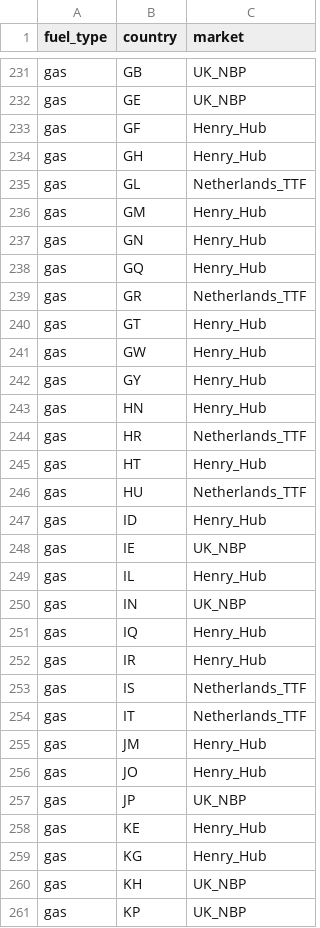
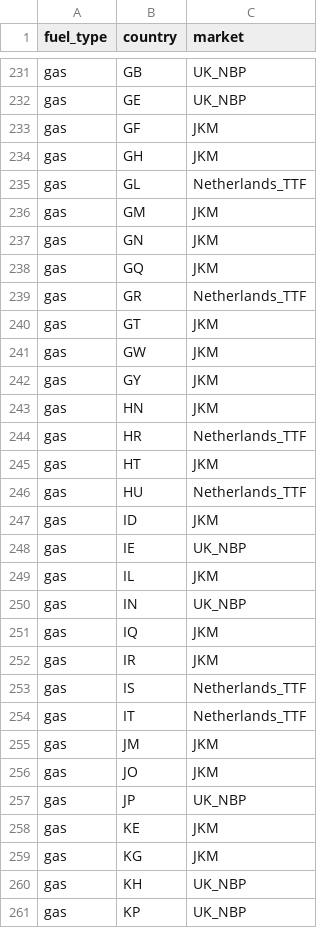
Before and after one commit to theomoers/energmod, a CSV file: data/fuel-price-data/country_market_map.csv, drawn as a sheet; only a part is shown, gaps mark what is left out; the diff covers the shown part only.

```diff
--- a/data/fuel-price-data/country_market_map.csv
+++ b/data/fuel-price-data/country_market_map.csv
@@ -232,29 +232,29 @@ gas,GB,UK_NBP
 gas,GE,UK_NBP
-gas,GF,Henry_Hub
-gas,GH,Henry_Hub
+gas,GF,JKM
+gas,GH,JKM
 gas,GL,Netherlands_TTF
-gas,GM,Henry_Hub
-gas,GN,Henry_Hub
-gas,GQ,Henry_Hub
+gas,GM,JKM
+gas,GN,JKM
+gas,GQ,JKM
 gas,GR,Netherlands_TTF
-gas,GT,Henry_Hub
-gas,GW,Henry_Hub
-gas,GY,Henry_Hub
-gas,HN,Henry_Hub
+gas,GT,JKM
+gas,GW,JKM
+gas,GY,JKM
+gas,HN,JKM
 gas,HR,Netherlands_TTF
-gas,HT,Henry_Hub
+gas,HT,JKM
 gas,HU,Netherlands_TTF
-gas,ID,Henry_Hub
+gas,ID,JKM
 gas,IE,UK_NBP
-gas,IL,Henry_Hub
+gas,IL,JKM
 gas,IN,UK_NBP
-gas,IQ,Henry_Hub
-gas,IR,Henry_Hub
+gas,IQ,JKM
+gas,IR,JKM
 gas,IS,Netherlands_TTF
 gas,IT,Netherlands_TTF
-gas,JM,Henry_Hub
-gas,JO,Henry_Hub
+gas,JM,JKM
+gas,JO,JKM
 gas,JP,UK_NBP
-gas,KE,Henry_Hub
-gas,KG,Henry_Hub
+gas,KE,JKM
+gas,KG,JKM
 gas,KH,UK_NBP
```
Also changed, not shown: 94 edited cells elsewhere in this file, 25 other files.
